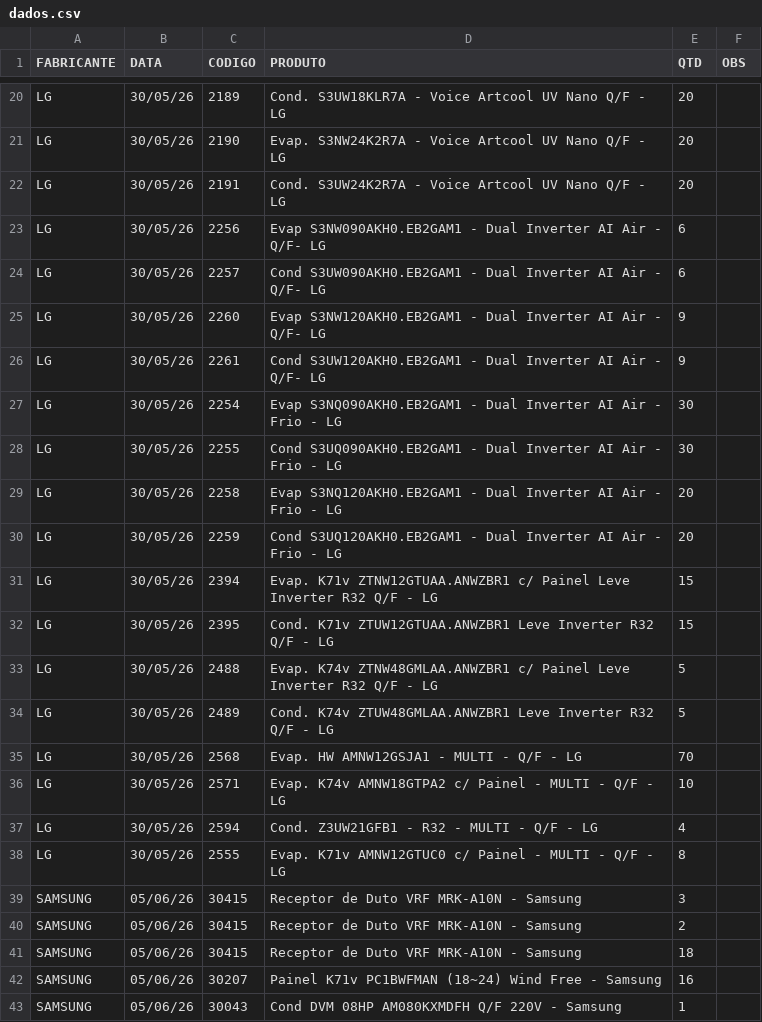
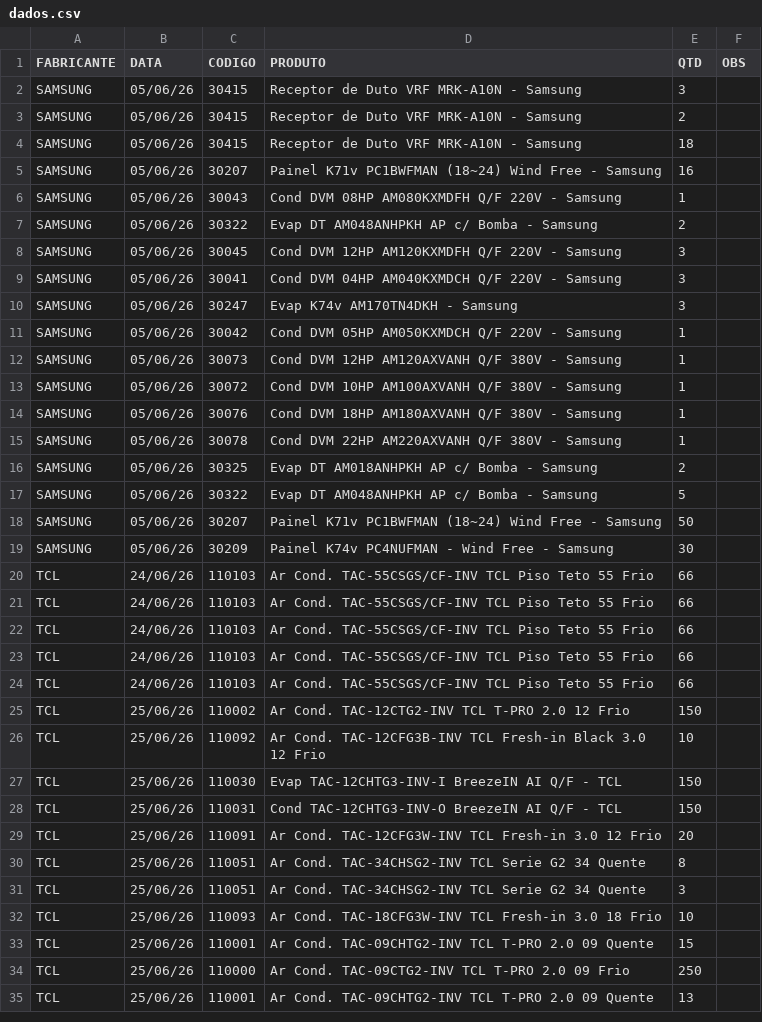
Before and after one commit to discomerciologistica/agendamentos, a CSV file: dados.csv, drawn as a sheet; only a part is shown, gaps mark what is left out; the shorter side is filled out with more unchanged rows; the diff covers the shown part only; the diff names each change by its address in the sheet, - before the commit and + after, or states it on an @@ line.

```diff
--- a/dados.csv
+++ b/dados.csv
-row 20: LG | 30/05/26 | 2189 | Cond. S3UW18KLR7A - Voice Artcool UV Nano Q/F - LG | 20
-row 21: LG | 30/05/26 | 2190 | Evap. S3NW24K2R7A - Voice Artcool UV Nano Q/F - LG | 20
-row 22: LG | 30/05/26 | 2191 | Cond. S3UW24K2R7A - Voice Artcool UV Nano Q/F - LG | 20
-row 23: LG | 30/05/26 | 2256 | Evap S3NW090AKH0.EB2GAM1 - Dual Inverter AI Air - Q/F- LG | 6
-row 24: LG | 30/05/26 | 2257 | Cond S3UW090AKH0.EB2GAM1 - Dual Inverter AI Air - Q/F- LG | 6
-row 25: LG | 30/05/26 | 2260 | Evap S3NW120AKH0.EB2GAM1 - Dual Inverter AI Air - Q/F- LG | 9
-row 26: LG | 30/05/26 | 2261 | Cond S3UW120AKH0.EB2GAM1 - Dual Inverter AI Air - Q/F- LG | 9
-row 27: LG | 30/05/26 | 2254 | Evap S3NQ090AKH0.EB2GAM1 - Dual Inverter AI Air - Frio - LG | 30
-row 28: LG | 30/05/26 | 2255 | Cond S3UQ090AKH0.EB2GAM1 - Dual Inverter AI Air - Frio - LG | 30
-row 29: LG | 30/05/26 | 2258 | Evap S3NQ120AKH0.EB2GAM1 - Dual Inverter AI Air - Frio - LG | 20
-row 30: LG | 30/05/26 | 2259 | Cond S3UQ120AKH0.EB2GAM1 - Dual Inverter AI Air - Frio - LG | 20
-row 31: LG | 30/05/26 | 2394 | Evap. K71v ZTNW12GTUAA.ANWZBR1 c/ Painel Leve Inverter R32 Q/F - LG | 15
-row 32: LG | 30/05/26 | 2395 | Cond. K71v ZTUW12GTUAA.ANWZBR1 Leve Inverter R32 Q/F - LG | 15
-row 33: LG | 30/05/26 | 2488 | Evap. K74v ZTNW48GMLAA.ANWZBR1 c/ Painel Leve Inverter R32 Q/F - LG | 5
-row 34: LG | 30/05/26 | 2489 | Cond. K74v ZTUW48GMLAA.ANWZBR1 Leve Inverter R32 Q/F - LG | 5
-row 35: LG | 30/05/26 | 2568 | Evap. HW AMNW12GSJA1 - MULTI - Q/F - LG | 70
-row 36: LG | 30/05/26 | 2571 | Evap. K74v AMNW18GTPA2 c/ Painel - MULTI - Q/F - LG | 10
-row 37: LG | 30/05/26 | 2594 | Cond. Z3UW21GFB1 - R32 - MULTI - Q/F - LG | 4
-row 38: LG | 30/05/26 | 2555 | Evap. K71v AMNW12GTUC0 c/ Painel - MULTI - Q/F - LG | 8
```
Also changed, not shown: 18 removed rows elsewhere in this file, nfsfaturadassemagendamento.csv, 1 other file.
